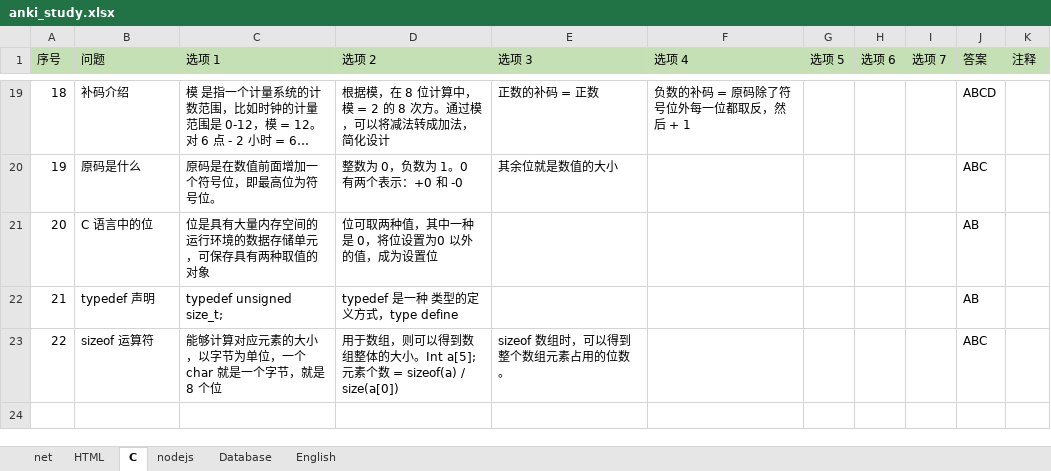
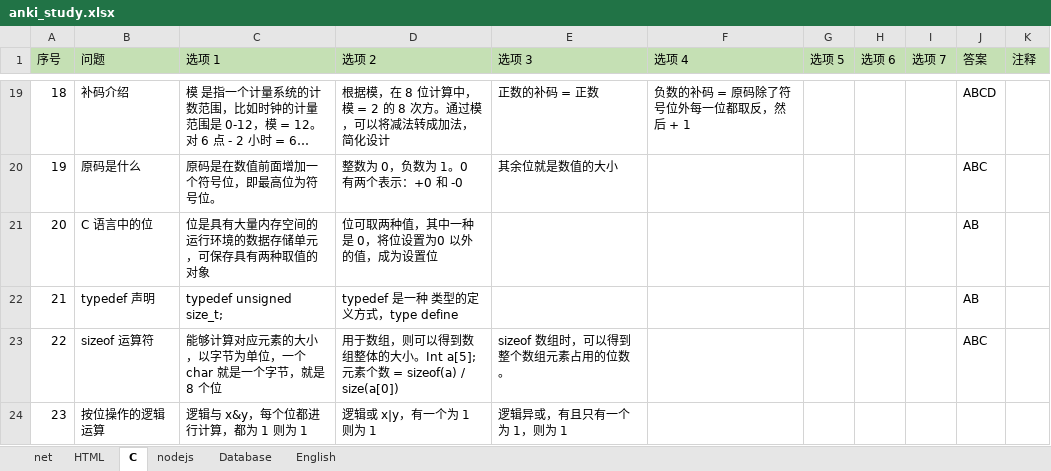
Before and after one commit to gaochengyidlmu/anki_generator, an Excel workbook: resources/anki_study.xlsx, sheet C, drawn as a sheet; only a part is shown, gaps mark what is left out; long unchanged cells end in …; values as stored, in another font and other column widths than the file's, no borders; the diff names each change by its address in the sheet, - before the commit and + after, or states it on an @@ line.

```diff
--- a/resources/anki_study.xlsx (sheet C)
+++ b/resources/anki_study.xlsx (sheet C)
+row 24: 23 | 按位操作的逻辑运算 | 逻辑与 x&y，每个位都进行计算，都为 1 则为 1 | 逻辑或 x|y，有一个为 1 则为 1 | 逻辑异或，有且只有一个为 1，则为 1
```
Also changed, not shown: 14 other files.
